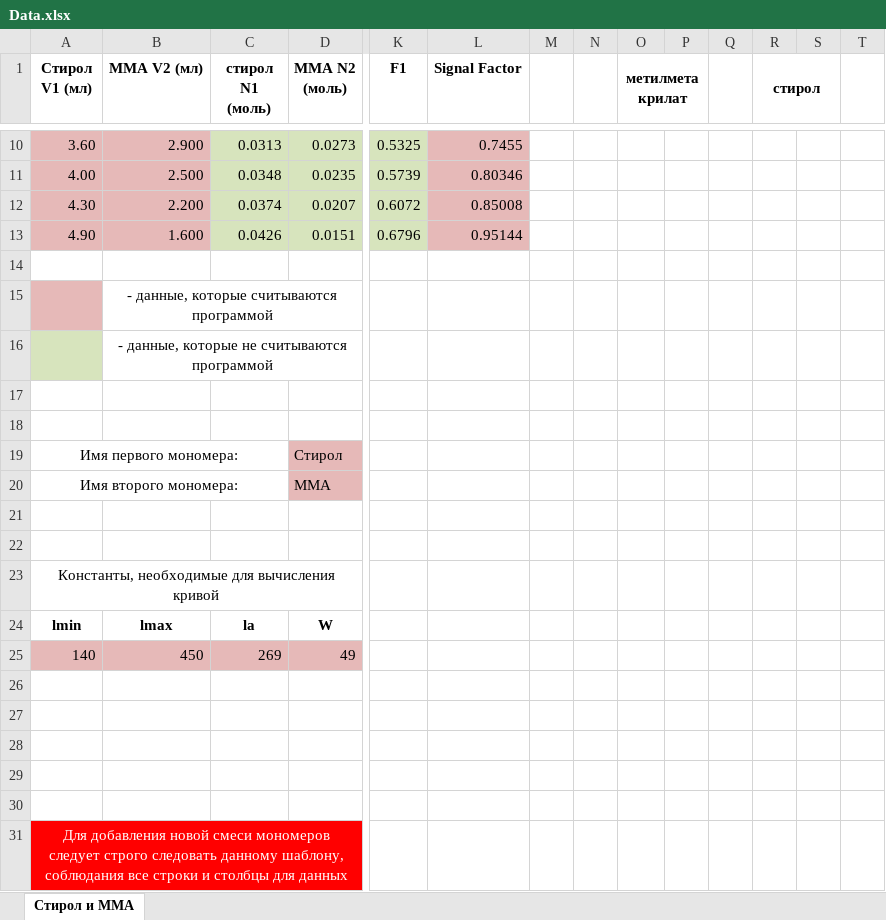
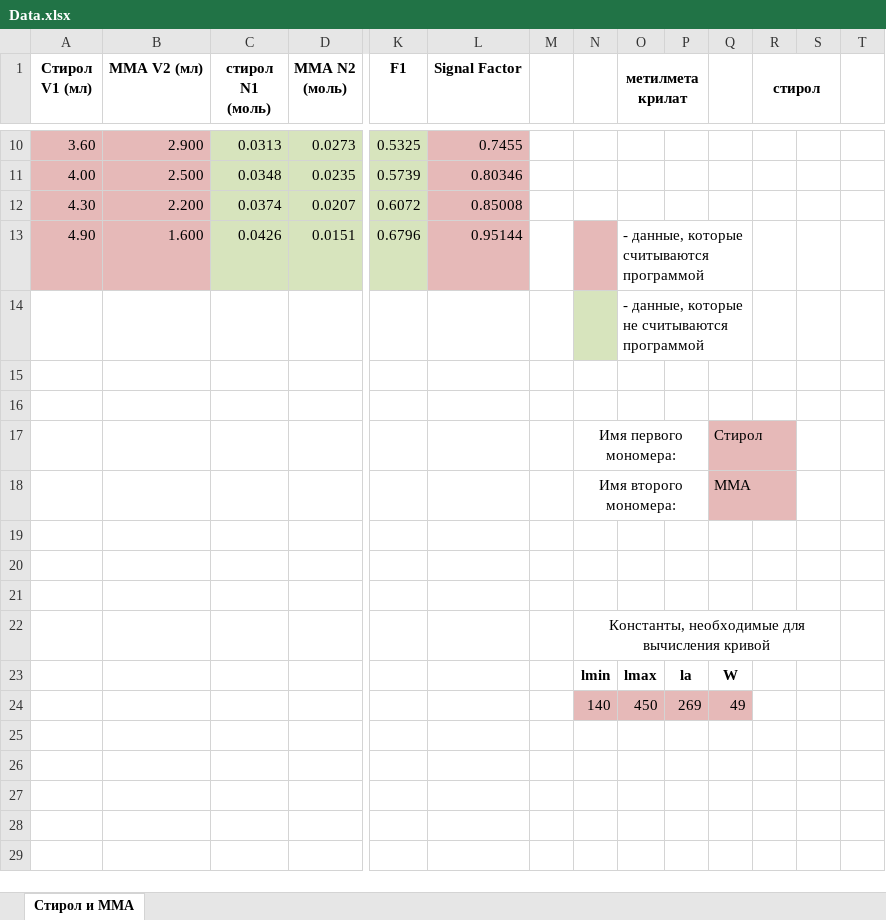
Before and after one commit to IvanDt03/Spectrophotometer, an Excel workbook: Spectrophotometer/Content/Data.xlsx, sheet Стирол и ММА, drawn as a sheet; only a part is shown, gaps mark what is left out; values as stored, in another font and other column widths than the file's, no borders; removed rows and columns are numbered as before the commit, all else as after; rows hold the shown columns only; the diff names each change by its address in the sheet, - before the commit and + after, or states it on an @@ line.

Commit message:
Изменить Data.xlsx, добавить печать

```diff
--- a/Spectrophotometer/Content/Data.xlsx (sheet Стирол и ММА)
+++ b/Spectrophotometer/Content/Data.xlsx (sheet Стирол и ММА)
-N13 fill: none
+N13 fill: #E6B9B8
-O13 (метилметакрилат): (empty)
+O13 (метилметакрилат): - данные, которые считываются программой
+O13:Q13 merged
-N14 fill: none
+N14 fill: #D7E4BD
-O14 (метилметакрилат): (empty)
+O14 (метилметакрилат): - данные, которые не считываются программой
+O14:Q14 merged
-row 15:  | - данные, которые считываются программой
-row 16:  | - данные, которые не считываются программой
-row 19: Имя первого мономера: |  |  | Cтирол
-row 20: Имя второго мономера: |  |  | ММА
-row 17: (empty)
+row 17:  |  |  |  |  |  |  | Имя первого мономера: |  |  | Cтирол
+N17:P17 merged
-Q17:Q18 fill: none
+Q17:Q18 fill: #E6B9B8
-row 18: (empty)
+row 18:  |  |  |  |  |  |  | Имя второго мономера: |  |  | ММА
+N18:P18 merged
-row 23: Константы, необходимые для вычисления кривой
-row 24: lmin | lmax | la | W
-row 25: 140 | 450 | 269 | 49
-N22: (empty)
+N22: Константы, необходимые для вычисления кривой
+N22:S22 merged
-row 23: (empty)
+row 23:  |  |  |  |  |  |  | lmin | lmax | la | W
-row 31: Для добавления новой смеси мономеров следует строго следовать данному шаблону, соблюдания все строки и столбцы для данных
+row 24:  |  |  |  |  |  |  | 140 | 450 | 269 | 49
```
Also changed, not shown: 11 other files.
